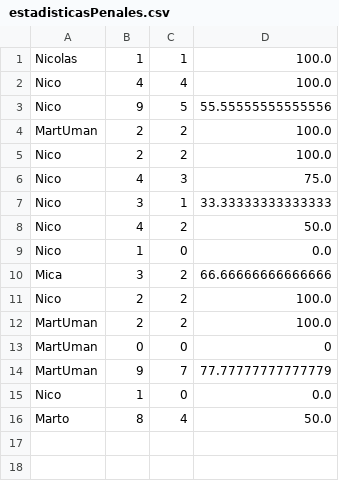
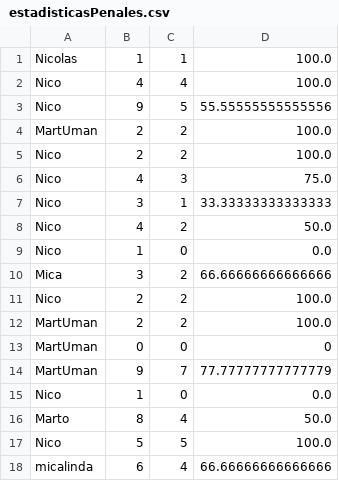
Before and after one commit to NicoUmansky/Programacion1ProyectoUADE, a CSV file: Files/estadisticasPenales.csv, drawn as a sheet.

```diff
--- a/Files/estadisticasPenales.csv
+++ b/Files/estadisticasPenales.csv
@@ -16 +16,3 @@ Nico;1;0;0.0
 Marto;8;4;50.0
+Nico;5;5;100.0
+micalinda;6;4;66.66666666666666
```
Also changed, not shown: Files/estadisticasPuntaje.csv, Files/ranking.csv, 3 other files.
